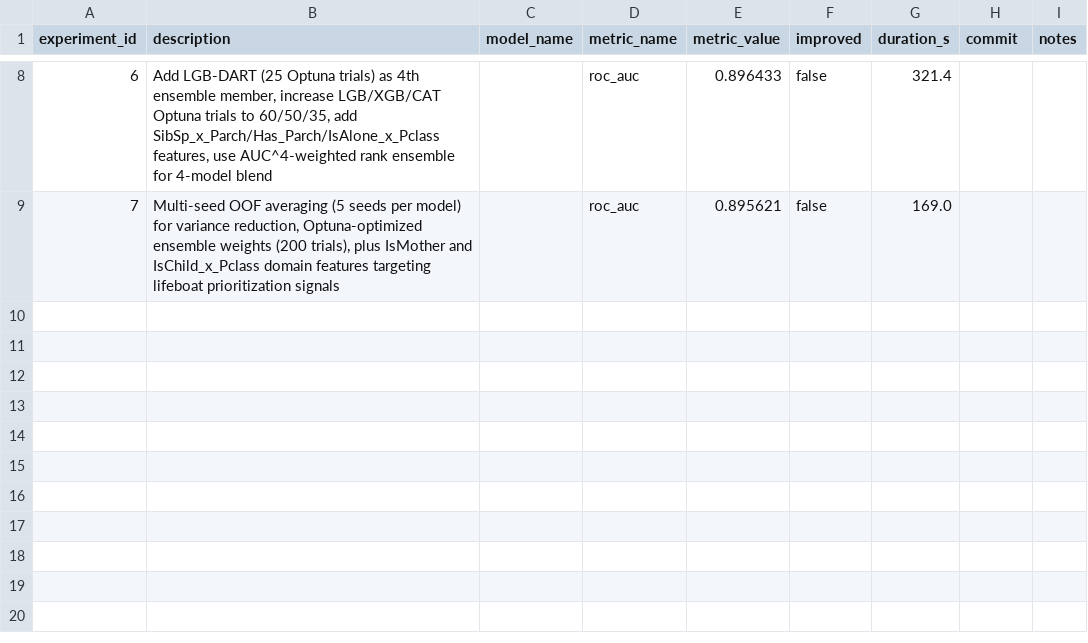
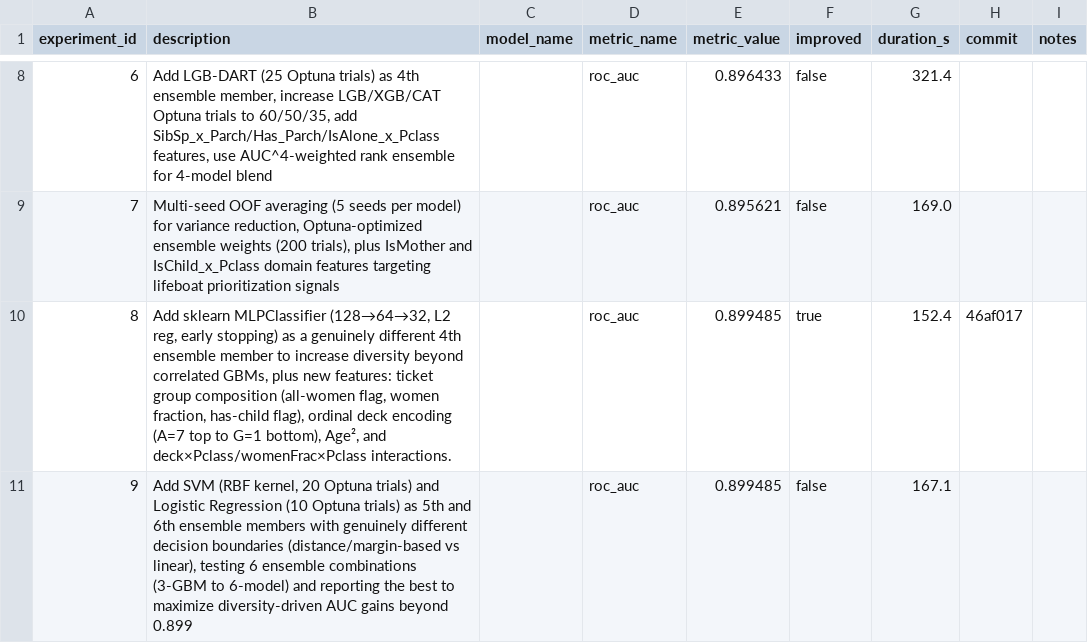
Before and after one commit to unionai-oss/autoresearch-experiments, a CSV file: titanic-lgbm-binary-20260715-1535/progress.csv, drawn as a sheet; only a part is shown, gaps mark what is left out; the diff names each change by its address in the sheet, - before the commit and + after, or states it on an @@ line.

```diff
--- a/titanic-lgbm-binary-20260715-1535/progress.csv
+++ b/titanic-lgbm-binary-20260715-1535/progress.csv
+row 10: 8 | Add sklearn MLPClassifier (128→64→32, L2 reg, early stopping) as a genuinely different 4th ensemble member to increase diversity beyond correlated GBMs, plus new features: ticket group composition (all-women flag, women fraction, has-child flag), ordinal deck encoding (A=7 top to G=1 bottom), Age², and deck×Pclass/womenFrac×Pclass interactions. |  | roc_auc | 0.899485 | true | 152.4 | 46af017
+row 11: 9 | Add SVM (RBF kernel, 20 Optuna trials) and Logistic Regression (10 Optuna trials) as 5th and 6th ensemble members with genuinely different decision boundaries (distance/margin-based vs linear), testing 6 ensemble combinations (3-GBM to 6-model) and reporting the best to maximize diversity-driven AUC gains beyond 0.899 |  | roc_auc | 0.899485 | false | 167.1
```
Also changed, not shown: 2 other files.
